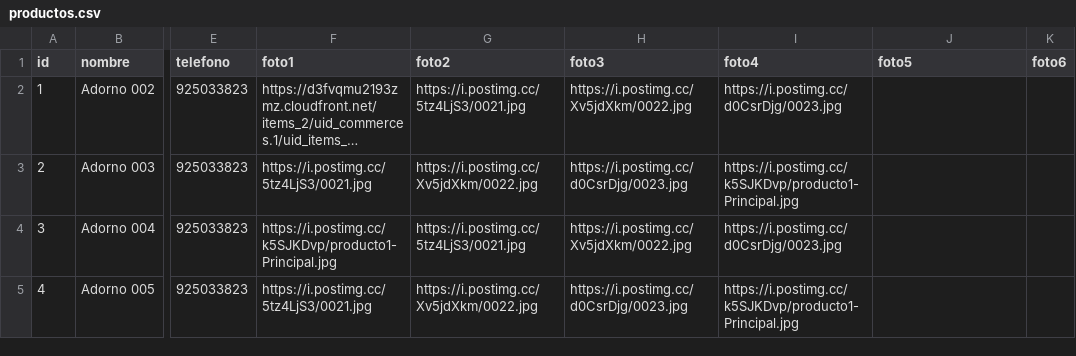
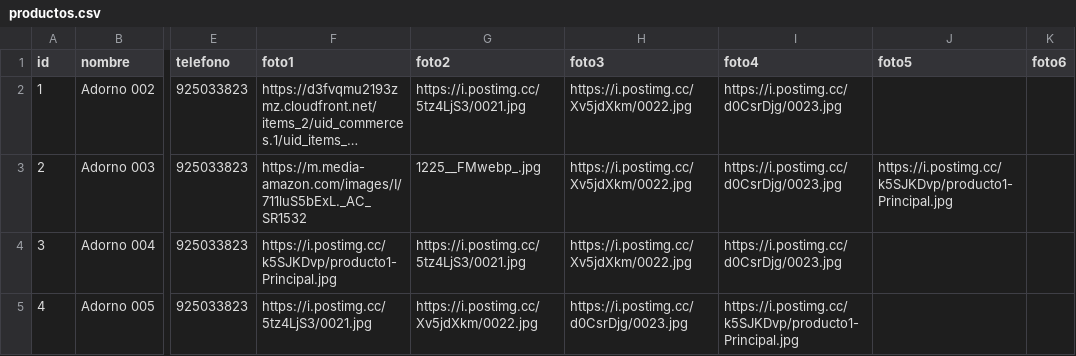
Before and after one commit to gatoimport12100-glitch/Catalogo, a CSV file: productos.csv, drawn as a sheet; only a part is shown, gaps mark what is left out; long unchanged cells end in …; the diff names each change by its address in the sheet, - before the commit and + after, or states it on an @@ line.

Commit message:
Fix image URLs in productos.csv
Updated product image URLs for Adorno 003.

```diff
--- a/productos.csv
+++ b/productos.csv
-F3 (foto1): https://i.postimg.cc/5tz4LjS3/0021.jpg
+F3 (foto1): https://m.media-amazon.com/images/I/711luS5bExL._AC_SR1532
-G3 (foto2): https://i.postimg.cc/Xv5jdXkm/0022.jpg
+G3 (foto2): 1225__FMwebp_.jpg
-H3 (foto3): https://i.postimg.cc/d0CsrDjg/0023.jpg
+H3 (foto3): https://i.postimg.cc/Xv5jdXkm/0022.jpg
-I3 (foto4): https://i.postimg.cc/k5SJKDvp/producto1-Principal.jpg
+I3 (foto4): https://i.postimg.cc/d0CsrDjg/0023.jpg
-J3 (foto5): (empty)
+J3 (foto5): https://i.postimg.cc/k5SJKDvp/producto1-Principal.jpg
```
